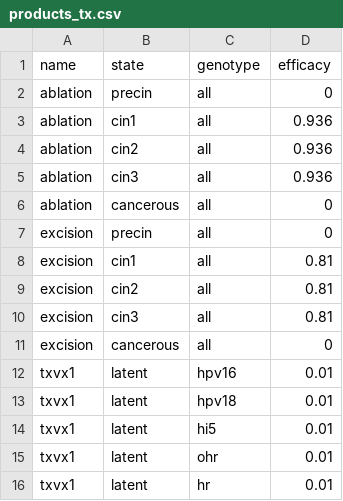
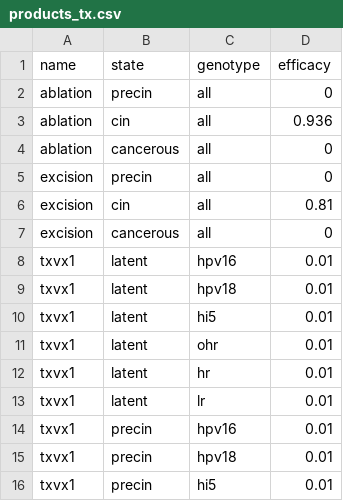
Before and after one commit to InstituteforDiseaseModeling/hpvsim, a CSV file: hpvsim/data/products_tx.csv, drawn as a sheet; only a part is shown; the shorter side is filled out with more unchanged rows; the diff covers the shown part only.

```diff
--- a/hpvsim/data/products_tx.csv
+++ b/hpvsim/data/products_tx.csv
@@ -2,10 +2,6 @@ name,state,genotype,efficacy
 ablation,precin,all,0
-ablation,cin1,all,0.936
-ablation,cin2,all,0.936
-ablation,cin3,all,0.936
+ablation,cin,all,0.936
 ablation,cancerous,all,0
 excision,precin,all,0
-excision,cin1,all,0.81
-excision,cin2,all,0.81
-excision,cin3,all,0.81
+excision,cin,all,0.81
 excision,cancerous,all,0
```
Also changed, not shown: 24 removed rows and 12 edited cells elsewhere in this file, hpvsim/data/products_dx.csv.
